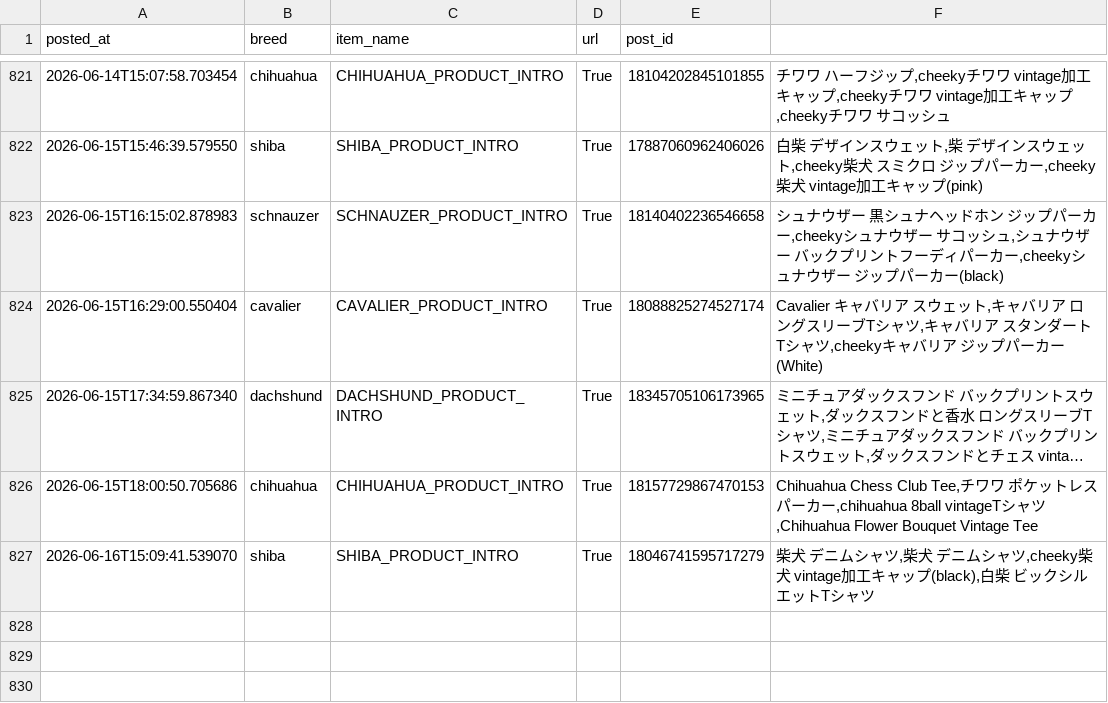
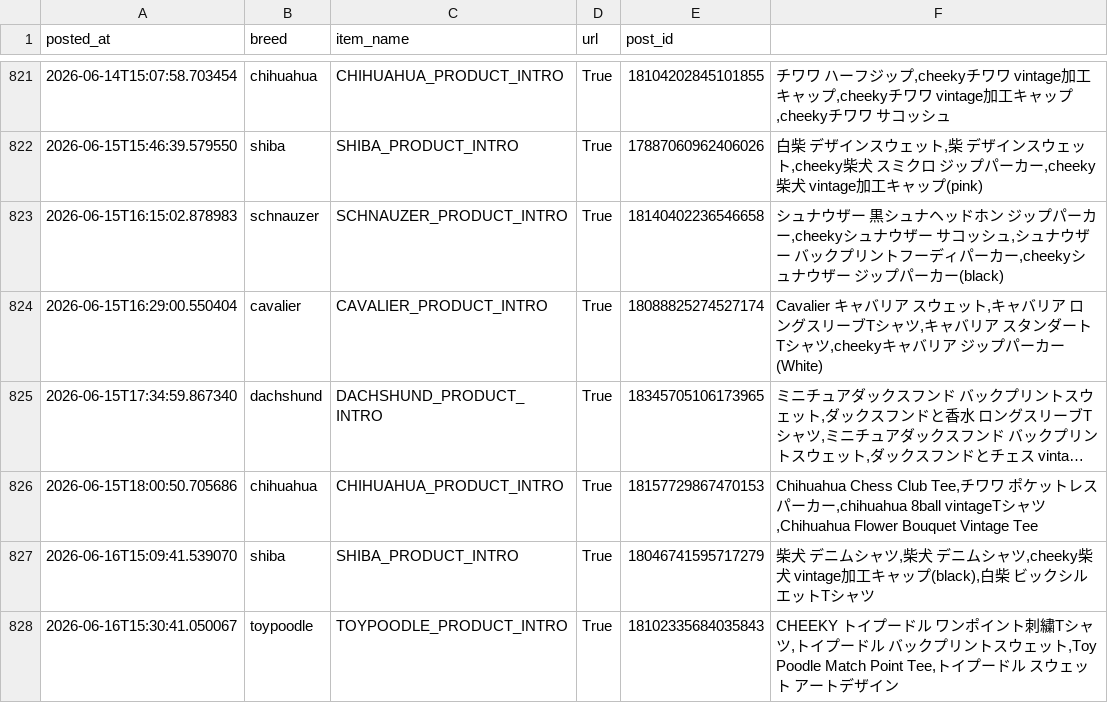
Before and after one commit to takaso123so/dgru-threads, a CSV file: logs/post_log.csv, drawn as a sheet; only a part is shown, gaps mark what is left out; long unchanged cells end in ….

```diff
--- a/logs/post_log.csv
+++ b/logs/post_log.csv
@@ -827 +827,2 @@ posted_at,breed,item_name,url,post_id
 2026-06-16T15:09:41.539070,shiba,SHIBA_PRODUCT_INTRO,True,18046741595717279,"柴犬　デニムシャツ,柴犬　デニムシャツ,cheeky柴犬　vintage加工キャップ(black),白柴　ビックシルエットTシャツ"
+2026-06-16T15:30:41.050067,toypoodle,TOYPOODLE_PRODUCT_INTRO,True,18102335684035843,"CHEEKY　トイプードル　ワンポイント刺繍Tシャツ,トイプードル　バックプリントスウェット,Toy Poodle Match Point Tee,トイプードル　スウェット　アートデザイン"
```
